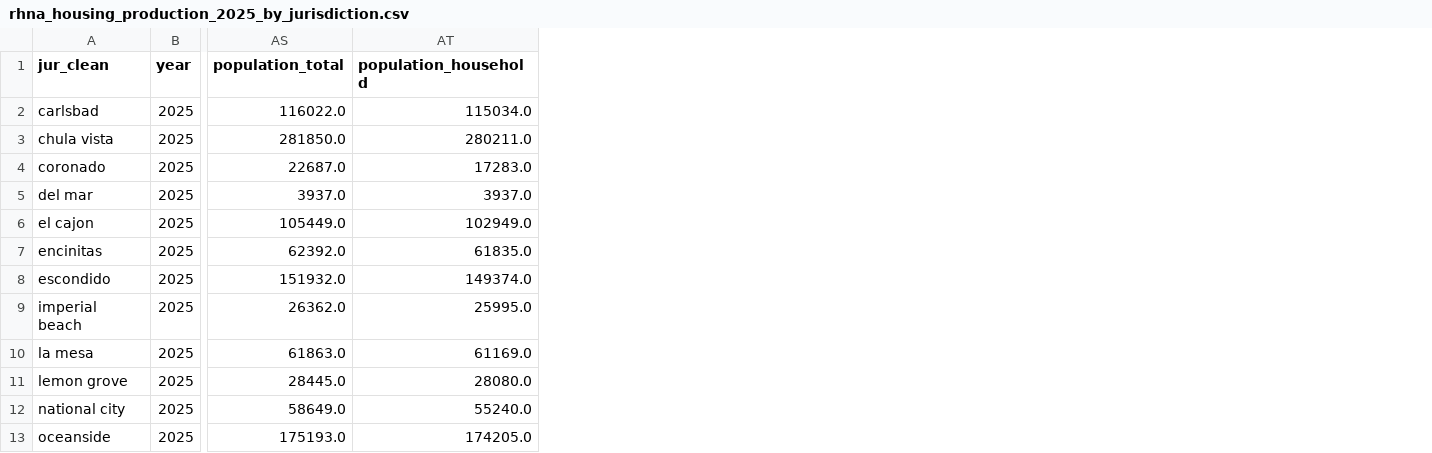
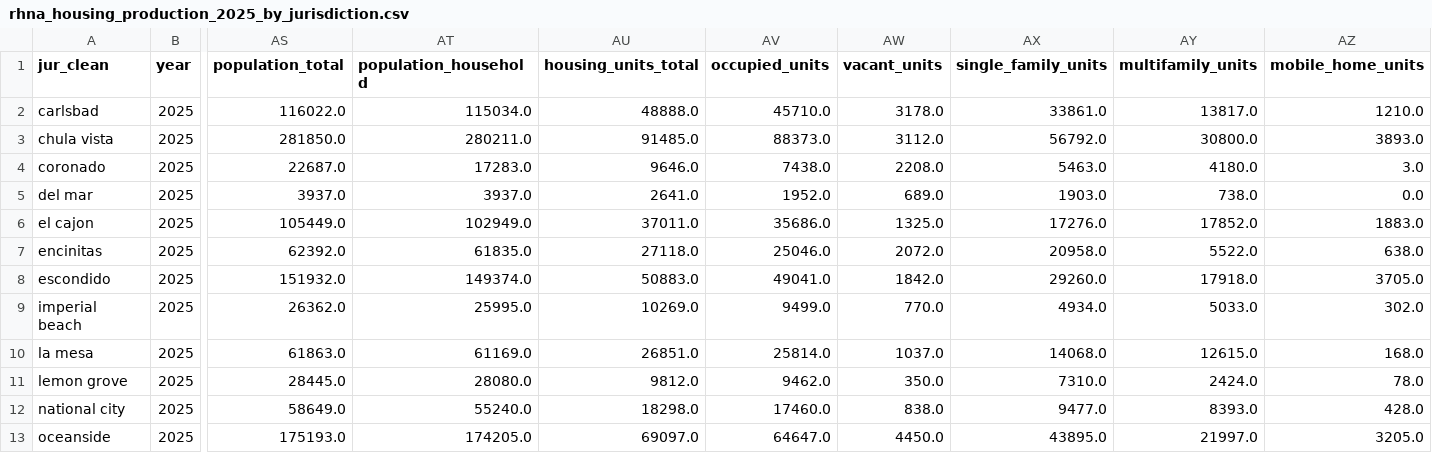
Before and after one commit to laurenthanhvo/chpd-dashboard-data-validation, a CSV file: van's work/data/processed/rhna_housing_production_2025_by_jurisdiction.csv, drawn as a sheet; only a part is shown, gaps mark what is left out; the diff names each change by its address in the sheet, - before the commit and + after, or states it on an @@ line.

```diff
--- a/van's work/data/processed/rhna_housing_production_2025_by_jurisdiction.csv
+++ b/van's work/data/processed/rhna_housing_production_2025_by_jurisdiction.csv
+column AU (housing_units_total), rows 2-13: 48888.0 | 91485.0 | 9646.0 | 2641.0 | 37011.0 | 27118.0 | 50883.0 | 10269.0 | 26851.0 | 9812.0 | 18298.0 | 69097.0
+column AV (occupied_units), rows 2-13: 45710.0 | 88373.0 | 7438.0 | 1952.0 | 35686.0 | 25046.0 | 49041.0 | 9499.0 | 25814.0 | 9462.0 | 17460.0 | 64647.0
+column AW (vacant_units), rows 2-13: 3178.0 | 3112.0 | 2208.0 | 689.0 | 1325.0 | 2072.0 | 1842.0 | 770.0 | 1037.0 | 350.0 | 838.0 | 4450.0
+column AX (single_family_units), rows 2-13: 33861.0 | 56792.0 | 5463.0 | 1903.0 | 17276.0 | 20958.0 | 29260.0 | 4934.0 | 14068.0 | 7310.0 | 9477.0 | 43895.0
+column AY (multifamily_units), rows 2-13: 13817.0 | 30800.0 | 4180.0 | 738.0 | 17852.0 | 5522.0 | 17918.0 | 5033.0 | 12615.0 | 2424.0 | 8393.0 | 21997.0
+column AZ (mobile_home_units), rows 2-13: 1210.0 | 3893.0 | 3.0 | 0.0 | 1883.0 | 638.0 | 3705.0 | 302.0 | 168.0 | 78.0 | 428.0 | 3205.0
```
Also changed, not shown: van's work/data/processed/rhna_housing_production_2025_regional_total.csv, van's work/data/processed/rhna_housing_production_validation_report.csv, 1 other file.
